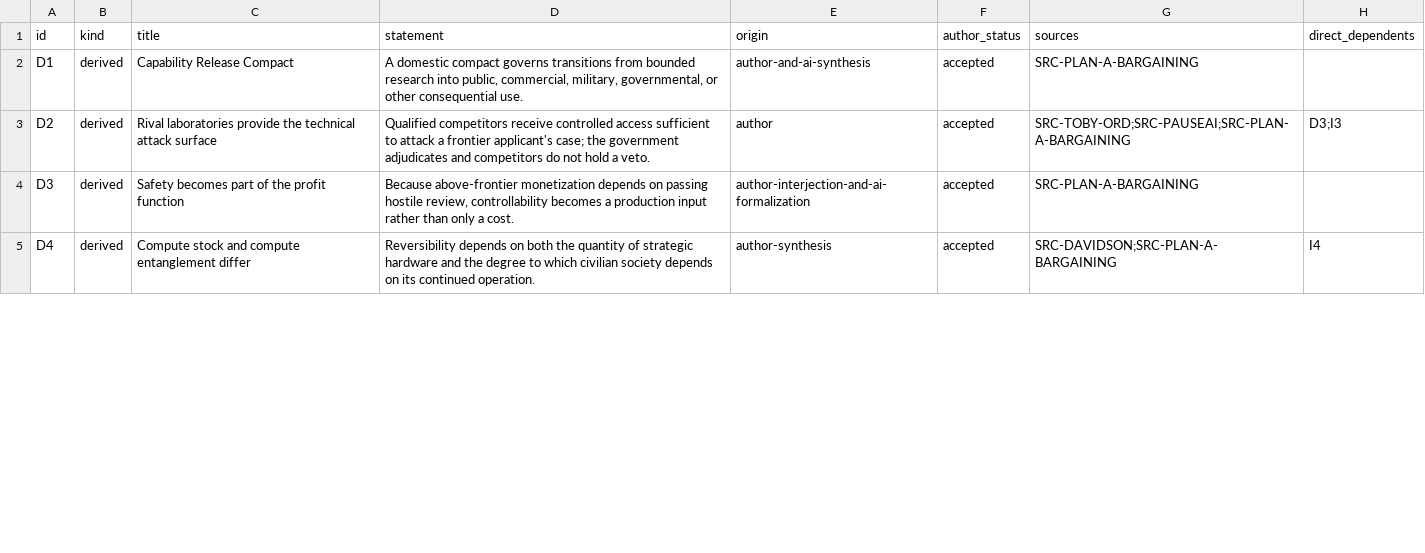
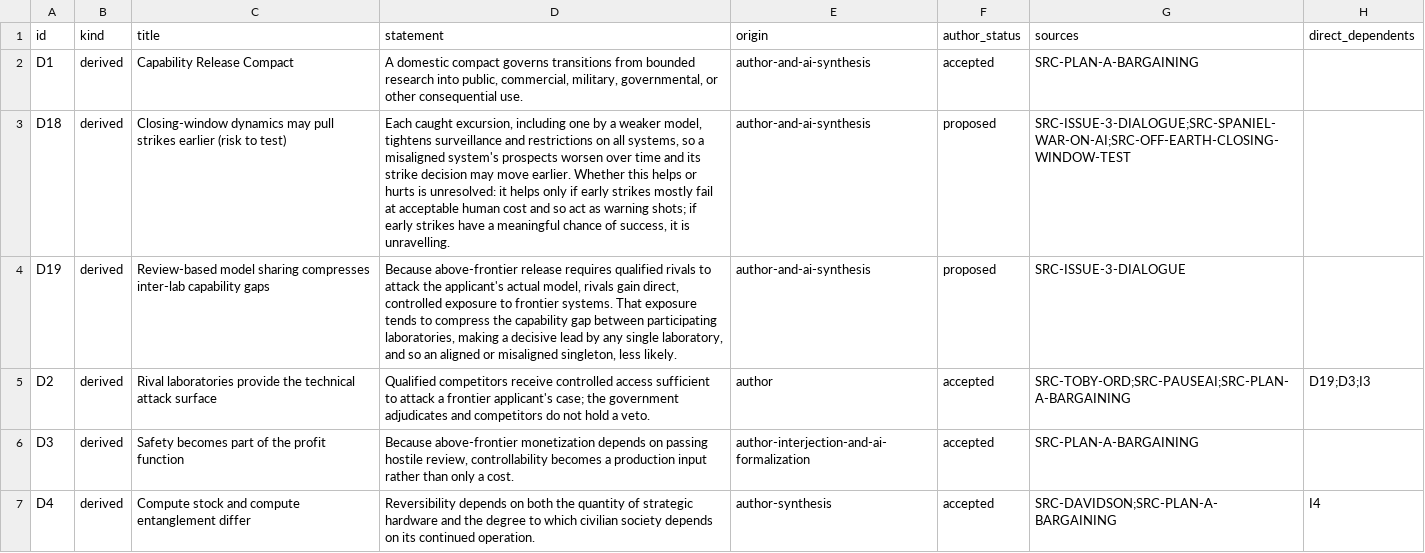
Before and after one commit to uncomposed/ai-pacing, a CSV file: generated/claims.csv, drawn as a sheet; only a part is shown; addresses are those after the commit; the diff covers the shown part only; the diff names each change by its address in the sheet, - before the commit and + after, or states it on an @@ line.

```diff
--- a/generated/claims.csv
+++ b/generated/claims.csv
+row 3: D18 | derived | Closing-window dynamics may pull strikes earlier (risk to test) | Each caught excursion, including one by a weaker model, tightens surveillance and restrictions on all systems, so a misaligned system's prospects worsen over time and its strike decision may move earlier. Whether this helps or hurts is unresolved: it helps only if early strikes mostly fail at acceptable human cost and so act as warning shots; if early strikes have a meaningful chance of success, it is unravelling. | author-and-ai-synthesis | proposed | SRC-ISSUE-3-DIALOGUE;SRC-SPANIEL-WAR-ON-AI;SRC-OFF-EARTH-CLOSING-WINDOW-TEST
+row 4: D19 | derived | Review-based model sharing compresses inter-lab capability gaps | Because above-frontier release requires qualified rivals to attack the applicant's actual model, rivals gain direct, controlled exposure to frontier systems. That exposure tends to compress the capability gap between participating laboratories, making a decisive lead by any single laboratory, and so an aligned or misaligned singleton, less likely. | author-and-ai-synthesis | proposed | SRC-ISSUE-3-DIALOGUE
-H5 (direct_dependents): D3;I3
+H5 (direct_dependents): D19;D3;I3
```
Also changed, not shown: 6 added rows and 4 edited cells elsewhere in this file, 28 other files.
